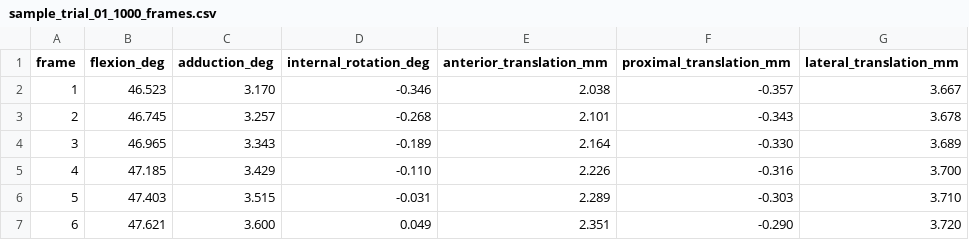
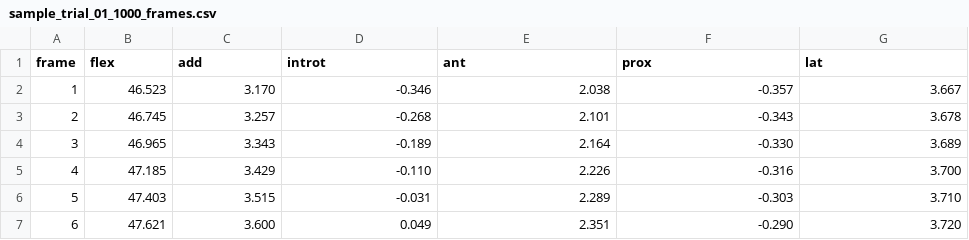
Before and after one commit to samueltkwak/Lenhart-2015-ACL-Strain-Plot, a CSV file: sample_data/sample_trial_01_1000_frames.csv, drawn as a sheet; only a part is shown.

Commit message:
Shorten upload CSV column labels

```diff
--- a/sample_data/sample_trial_01_1000_frames.csv
+++ b/sample_data/sample_trial_01_1000_frames.csv
@@ -1,2 +1,2 @@
-frame,flexion_deg,adduction_deg,internal_rotation_deg,anterior_translation_mm,proximal_translation_mm,lateral_translation_mm
+frame,flex,add,introt,ant,prox,lat
 1,46.523,3.170,-0.346,2.038,-0.357,3.667
```
Also changed, not shown: sample_data/sample_trial_02_1000_frames.csv, sample_data/sample_trial_03_1000_frames.csv, 3 other files.
